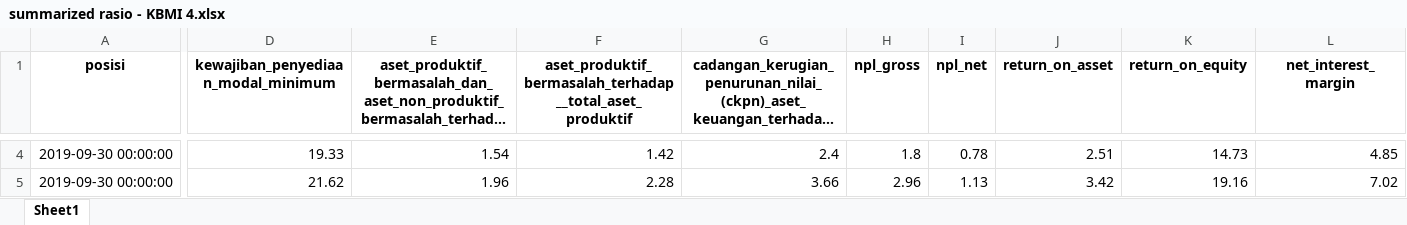
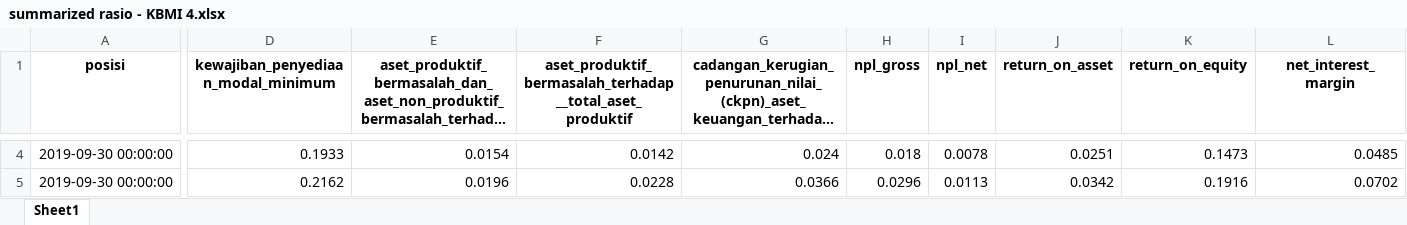
Before and after one commit to Macro-Economic-Student/Financial-Statement-Analysis, an Excel workbook: data/summarized rasio - KBMI 4.xlsx, sheet Sheet1, drawn as a sheet; only a part is shown, gaps mark what is left out; long unchanged cells end in …; values as stored, in another font and other column widths than the file's, no borders; the diff covers the shown part only; the diff names each change by its address in the sheet, - before the commit and + after, or states it on an @@ line.

```diff
--- a/data/summarized rasio - KBMI 4.xlsx (sheet Sheet1)
+++ b/data/summarized rasio - KBMI 4.xlsx (sheet Sheet1)
-D4: 19.33
+D4: 0.1933
-E4: 1.54
+E4: 0.0154
-F4: 1.42
+F4: 0.0142
-G4: 2.4
+G4: 0.024
-H4 (npl_gross): 1.8
+H4 (npl_gross): 0.018
-I4 (npl_net): 0.78
+I4 (npl_net): 0.0078
-J4 (return_on_asset): 2.51
+J4 (return_on_asset): 0.0251
-K4 (return_on_equity): 14.73
+K4 (return_on_equity): 0.1473
-L4 (net_interest_margin): 4.85
+L4 (net_interest_margin): 0.0485
-D5: 21.62
+D5: 0.2162
-E5: 1.96
+E5: 0.0196
-F5: 2.28
+F5: 0.0228
-G5: 3.66
+G5: 0.0366
-H5 (npl_gross): 2.96
+H5 (npl_gross): 0.0296
-I5 (npl_net): 1.13
+I5 (npl_net): 0.0113
-J5 (return_on_asset): 3.42
+J5 (return_on_asset): 0.0342
-K5 (return_on_equity): 19.16
+K5 (return_on_equity): 0.1916
-L5 (net_interest_margin): 7.02
+L5 (net_interest_margin): 0.0702
```
Also changed, not shown: 1330 edited cells elsewhere in this sheet, data/Rasio-KBMI-4.xlsx.
